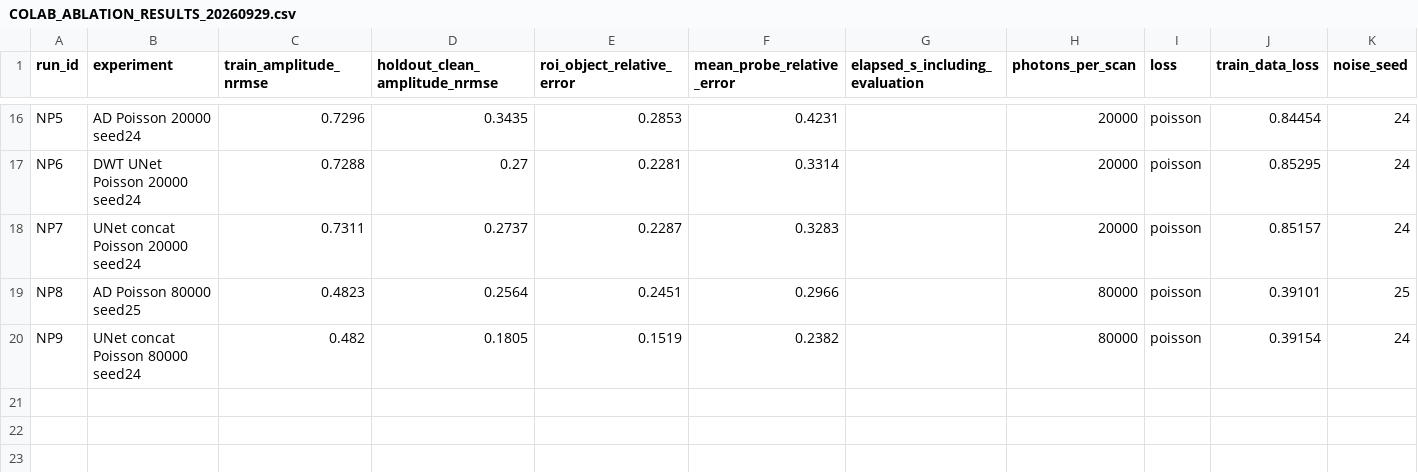
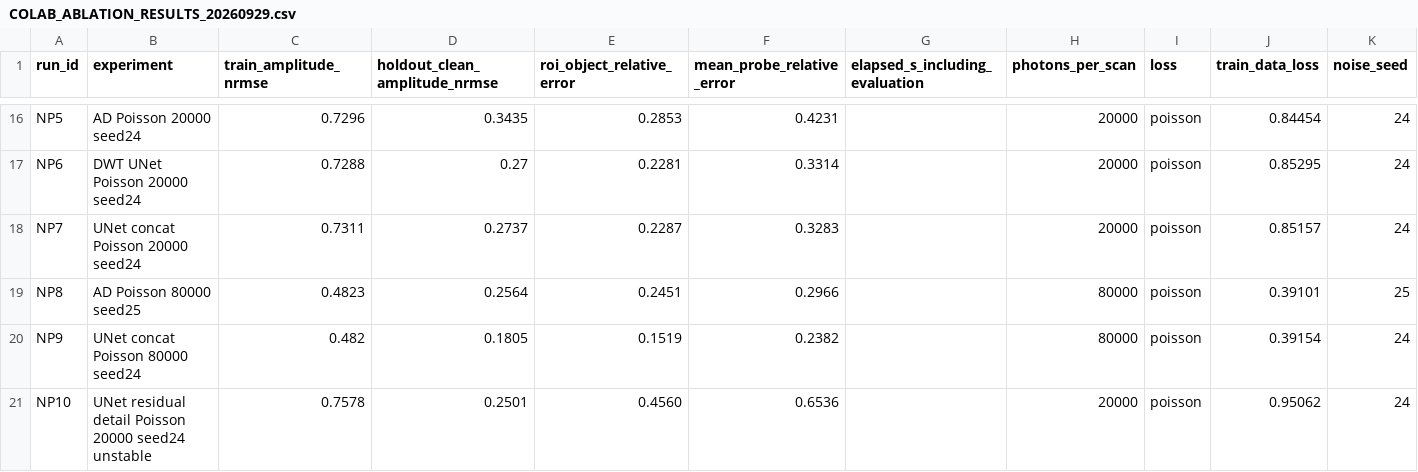
Before and after one commit to kennyzzZcomp/ptychography_AD_DIP, a CSV file: multiwave/COLAB_ABLATION_RESULTS_20260929.csv, drawn as a sheet; only a part is shown, gaps mark what is left out.

Commit message:
add new multiwave

```diff
--- a/multiwave/COLAB_ABLATION_RESULTS_20260929.csv
+++ b/multiwave/COLAB_ABLATION_RESULTS_20260929.csv
@@ -20 +20,2 @@ NP8,AD Poisson 80000 seed25,0.4823,0.2564,0.2451,0.2966,,80000,poisson,0.39101,2
 NP9,UNet concat Poisson 80000 seed24,0.482,0.1805,0.1519,0.2382,,80000,poisson,0.39154,24
+NP10,UNet residual detail Poisson 20000 seed24 unstable,0.7578,0.2501,0.4560,0.6536,,20000,poisson,0.95062,24
```
Also changed, not shown: 10 other files.
